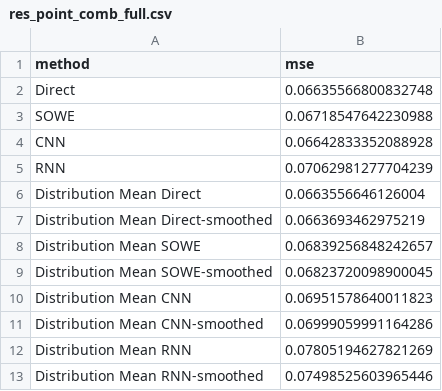
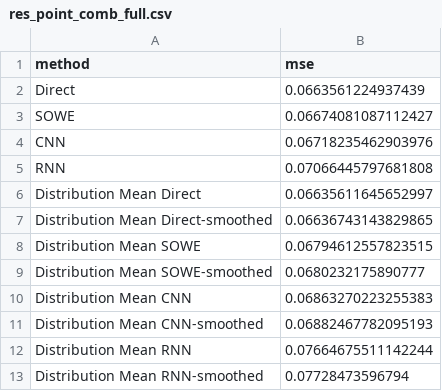
Before and after one commit to oxinabox/phd, a CSV file: documents_prepared/Journal Papers/ColorEstimation2/results/res_point_comb_full.csv, drawn as a sheet.

```diff
--- a/documents_prepared/Journal Papers/ColorEstimation2/results/res_point_comb_full.csv
+++ b/documents_prepared/Journal Papers/ColorEstimation2/results/res_point_comb_full.csv
@@ -1,13 +1,13 @@
 "method","mse"
-"Direct",0.06635566800832748
-"SOWE",0.06718547642230988
-"CNN",0.06642833352088928
-"RNN",0.07062981277704239
-"Distribution Mean Direct",0.0663556646126004
-"Distribution Mean Direct-smoothed",0.0663693462975219
-"Distribution Mean SOWE",0.06839256848242657
-"Distribution Mean SOWE-smoothed",0.06823720098900045
-"Distribution Mean CNN",0.06951578640011823
-"Distribution Mean CNN-smoothed",0.06999059991164286
-"Distribution Mean RNN",0.07805194627821269
-"Distribution Mean RNN-smoothed",0.07498525603965446
+"Direct",0.0663561224937439
+"SOWE",0.06674081087112427
+"CNN",0.06718235462903976
+"RNN",0.07066445797681808
+"Distribution Mean Direct",0.06635611645652997
+"Distribution Mean Direct-smoothed",0.06636743143829865
+"Distribution Mean SOWE",0.06794612557823515
+"Distribution Mean SOWE-smoothed",0.0680232175890777
+"Distribution Mean CNN",0.06863270223255383
+"Distribution Mean CNN-smoothed",0.06882467782095193
+"Distribution Mean RNN",0.07664675511142244
+"Distribution Mean RNN-smoothed",0.07728473596794
```
Also changed, not shown: documents_prepared/Journal Papers/ColorEstimation2/results/res_point_comb_extrapo.csv, documents_prepared/Journal Papers/ColorEstimation2/results/res_point_comb_ord.csv, 16 other files.
